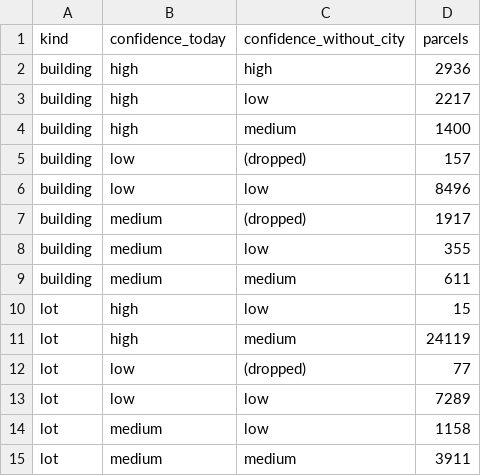
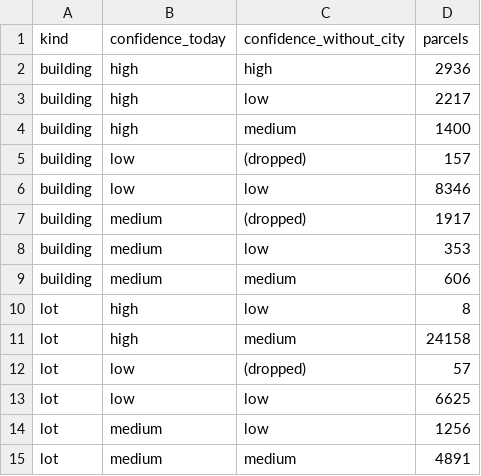
Before and after one commit to holdTheDoorHoid/placekeepers, a CSV file: research/vacancy/results/rule_transitions_without_city.csv, drawn as a sheet.

```diff
--- a/research/vacancy/results/rule_transitions_without_city.csv
+++ b/research/vacancy/results/rule_transitions_without_city.csv
@@ -5,11 +5,11 @@ building,high,medium,1400
 building,low,(dropped),157
-building,low,low,8496
+building,low,low,8346
 building,medium,(dropped),1917
-building,medium,low,355
-building,medium,medium,611
-lot,high,low,15
-lot,high,medium,24119
-lot,low,(dropped),77
-lot,low,low,7289
-lot,medium,low,1158
-lot,medium,medium,3911
+building,medium,low,353
+building,medium,medium,606
+lot,high,low,8
+lot,high,medium,24158
+lot,low,(dropped),57
+lot,low,low,6625
+lot,medium,low,1256
+lot,medium,medium,4891
```
Also changed, not shown: research/vacancy/results/agreement_lots.csv, research/vacancy/results/churn_buildings.csv, 14 other files.
